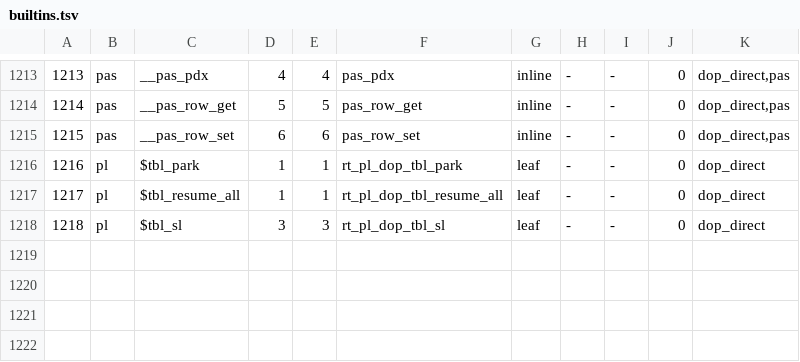
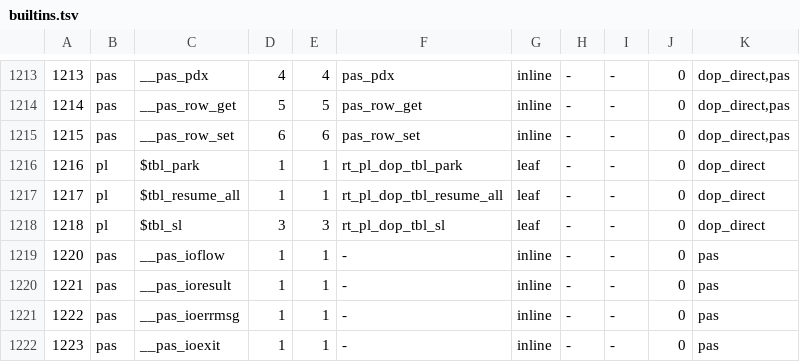
Before and after one commit to snobol4ever/harness, a TSV file: scripts/builtins.tsv, drawn as a sheet; only a part is shown, gaps mark what is left out; the diff names each change by its address in the sheet, - before the commit and + after, or states it on an @@ line.

Commit message:
builtins.tsv: rows 1220-1223, __pas_ioflow, __pas_ioresult, __pas_ioerrmsg, __pas_ioexit (pascal rung 17, file errors)
Name-dispatched pas builtins (pas_bi_names.h) beside __pas_in; the generated SCRIP builtin_table.h and .inc land in the SCRIP commit of the same sitting. Bids 1216-1218 are the $tbl_ rows another seat took while this was in flight.

```diff
--- a/scripts/builtins.tsv
+++ b/scripts/builtins.tsv
+row 1219: 1220 | pas | __pas_ioflow | 1 | 1 | - | inline | - | - | 0 | pas
+row 1220: 1221 | pas | __pas_ioresult | 1 | 1 | - | inline | - | - | 0 | pas
+row 1221: 1222 | pas | __pas_ioerrmsg | 1 | 1 | - | inline | - | - | 0 | pas
+row 1222: 1223 | pas | __pas_ioexit | 1 | 1 | - | inline | - | - | 0 | pas
```
